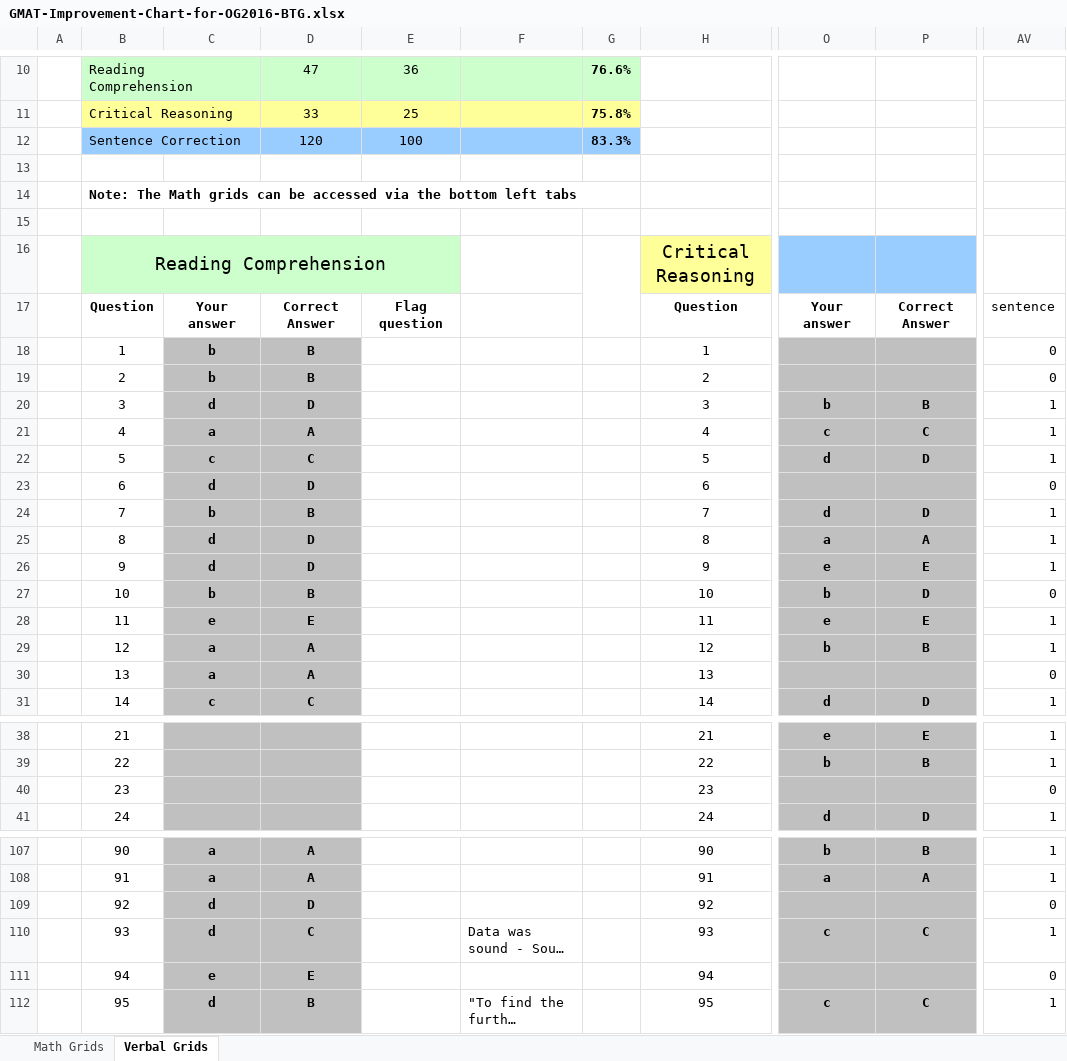
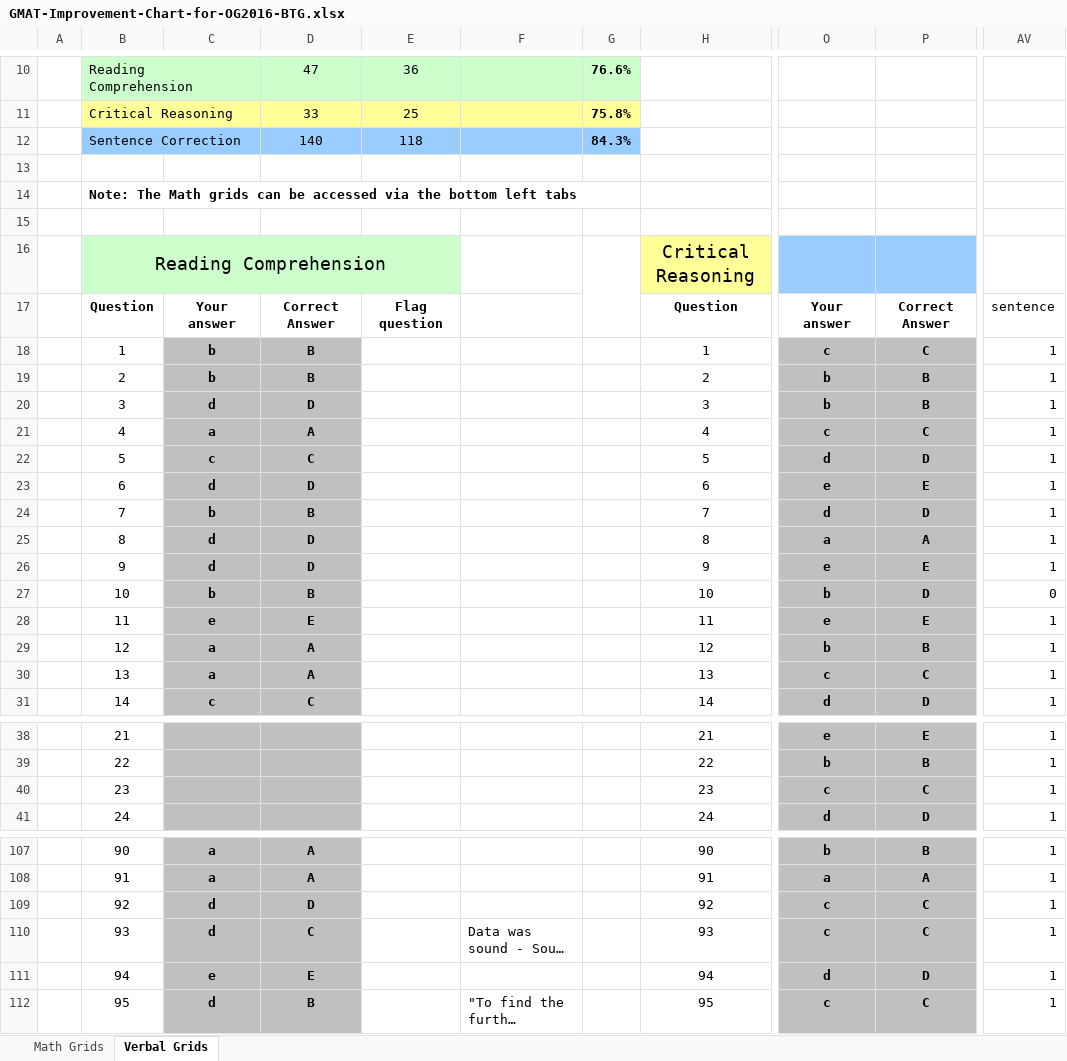
Before and after one commit to pruthig/algorithms, an Excel workbook: gmat/verbal/GMAT-Improvement-Chart-for-OG2016-BTG.xlsx, sheet Verbal Grids, drawn as a sheet; only a part is shown, gaps mark what is left out; long unchanged cells end in …; values as stored, in another font and other column widths than the file's, no borders; charts and pictures and conditional formats not drawn; the diff covers the shown part only; the diff names each change by its address in the sheet, - before the commit and + after, or states it on an @@ line.

```diff
--- a/gmat/verbal/GMAT-Improvement-Chart-for-OG2016-BTG.xlsx (sheet Verbal Grids)
+++ b/gmat/verbal/GMAT-Improvement-Chart-for-OG2016-BTG.xlsx (sheet Verbal Grids)
-D12: 120
+D12: 140
-E12: 100
+E12: 118
-G12: 83.3%
+G12: 84.3%
-O18: (empty)
+O18: c
-P18: (empty)
+P18: C
-AV18:AV19: 0
+AV18:AV19: 1
-O19: (empty)
+O19: b
-P19: (empty)
+P19: B
-O23: (empty)
+O23: e
-P23: (empty)
+P23: E
-AV23: 0
+AV23: 1
-O30: (empty)
+O30: c
-P30: (empty)
+P30: C
-AV30: 0
+AV30: 1
-O40: (empty)
+O40: c
-P40: (empty)
+P40: C
-AV40: 0
+AV40: 1
-O109: (empty)
+O109: c
-P109: (empty)
+P109: C
-AV109: 0
+AV109: 1
-O111: (empty)
+O111: d
-P111: (empty)
+P111: D
-AV111: 0
+AV111: 1
```
Also changed, not shown: 41 edited cells elsewhere in this sheet, 5 other files.
